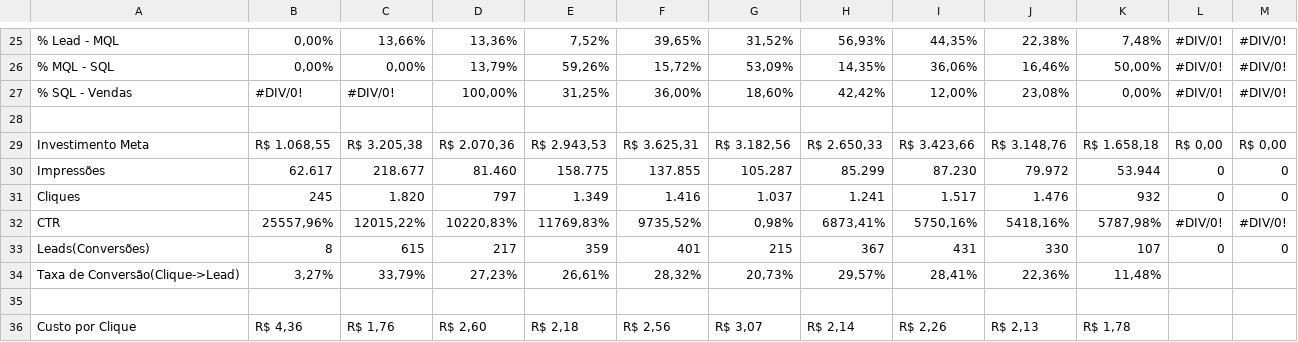
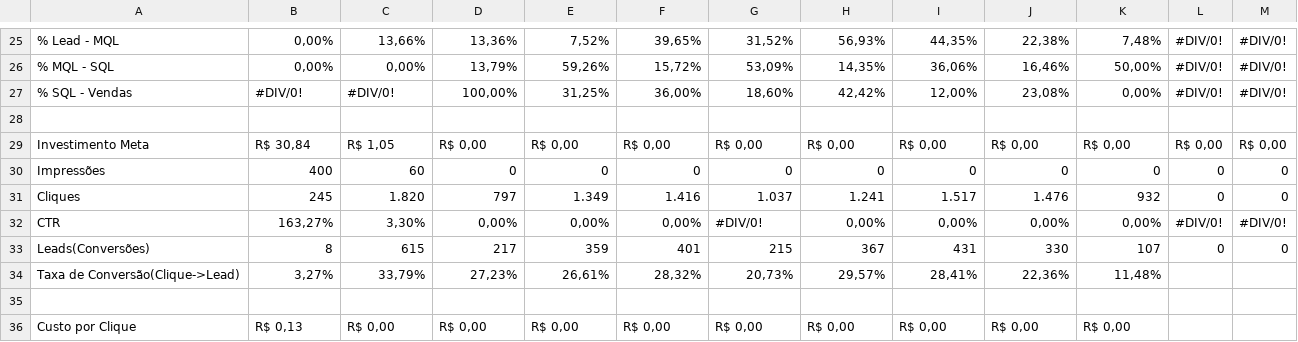
Before and after one commit to juliacostamktdigital-eng/Lps, a CSV file: painel/data/pace/ACCE.csv, drawn as a sheet; only a part is shown, gaps mark what is left out; removed rows and columns are numbered as before the commit, all else as after; the diff covers the shown part only; the diff names each change by its address in the sheet, - before the commit and + after, or states it on an @@ line.

```diff
--- a/painel/data/pace/ACCE.csv
+++ b/painel/data/pace/ACCE.csv
-B29: R$ 1.068,55
+B29: R$ 30,84
-C29: R$ 3.205,38
+C29: R$ 1,05
-D29: R$ 2.070,36
+D29: R$ 0,00
-E29: R$ 2.943,53
+E29: R$ 0,00
-F29: R$ 3.625,31
+F29: R$ 0,00
-G29: R$ 3.182,56
+G29: R$ 0,00
-H29: R$ 2.650,33
+H29: R$ 0,00
-I29: R$ 3.423,66
+I29: R$ 0,00
-J29: R$ 3.148,76
+J29: R$ 0,00
-K29: R$ 1.658,18
+K29: R$ 0,00
-row 30: Impressões | 62.617 | 218.677 | 81.460 | 158.775 | 137.855 | 105.287 | 85.299 | 87.230 | 79.972 | 53.944 | 0 | 0
+row 30: Impressões | 400 | 60 | 0 | 0 | 0 | 0 | 0 | 0 | 0 | 0 | 0 | 0
-row 32: CTR | 25557,96% | 12015,22% | 10220,83% | 11769,83% | 9735,52% | 0,98% | 6873,41% | 5750,16% | 5418,16% | 5787,98% | #DIV/0! | #DIV/0!
+row 32: CTR | 163,27% | 3,30% | 0,00% | 0,00% | 0,00% | #DIV/0! | 0,00% | 0,00% | 0,00% | 0,00% | #DIV/0! | #DIV/0!
-B36: R$ 4,36
+B36: R$ 0,13
-C36: R$ 1,76
+C36: R$ 0,00
-D36: R$ 2,60
+D36: R$ 0,00
-E36: R$ 2,18
+E36: R$ 0,00
-F36: R$ 2,56
+F36: R$ 0,00
-G36: R$ 3,07
+G36: R$ 0,00
-H36: R$ 2,14
+H36: R$ 0,00
-I36: R$ 2,26
+I36: R$ 0,00
-J36: R$ 2,13
+J36: R$ 0,00
-K36: R$ 1,78
+K36: R$ 0,00
```
Also changed, not shown: 1 added row, 1 removed row and 73 edited cells elsewhere in this file, painel/data/pace/SOTB.csv, 2 other files.
